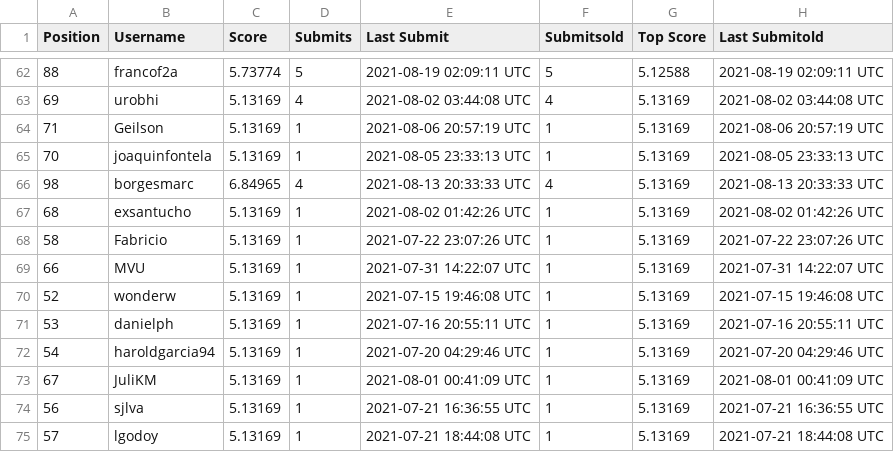
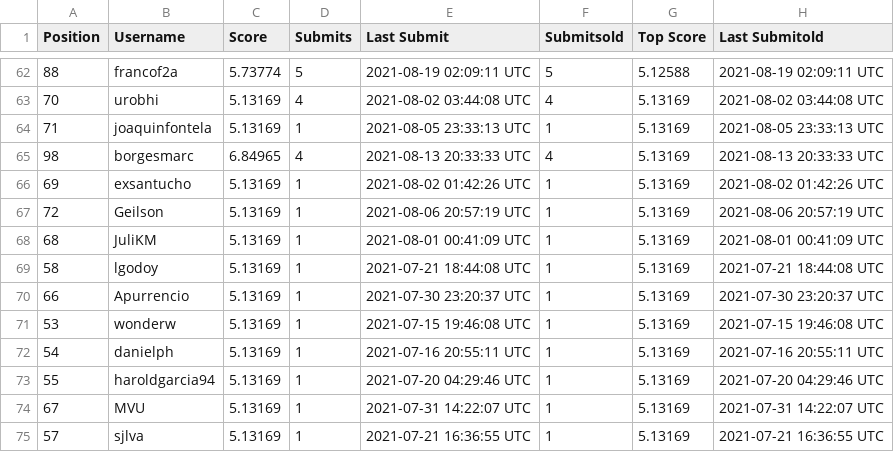
Before and after one commit to WittmannF/meli-challenge-leaderboard, a CSV file: leaderboard/leaderboard.csv, drawn as a sheet; only a part is shown, gaps mark what is left out; the diff covers the shown part only.

```diff
--- a/leaderboard/leaderboard.csv
+++ b/leaderboard/leaderboard.csv
@@ -62,14 +62,14 @@ Position,Username,Score,Submits,Last Submit,Submitsold,Top Score,Last Submitold
 88,francof2a,5.73774,5,2021-08-19 02:09:11 UTC,5,5.12588,2021-08-19 02:09:11 UTC
-69,urobhi,5.13169,4,2021-08-02 03:44:08 UTC,4,5.13169,2021-08-02 03:44:08 UTC
-71,Geilson,5.13169,1,2021-08-06 20:57:19 UTC,1,5.13169,2021-08-06 20:57:19 UTC
-70,joaquinfontela,5.13169,1,2021-08-05 23:33:13 UTC,1,5.13169,2021-08-05 23:33:13 UTC
+70,urobhi,5.13169,4,2021-08-02 03:44:08 UTC,4,5.13169,2021-08-02 03:44:08 UTC
+71,joaquinfontela,5.13169,1,2021-08-05 23:33:13 UTC,1,5.13169,2021-08-05 23:33:13 UTC
 98,borgesmarc,6.84965,4,2021-08-13 20:33:33 UTC,4,5.13169,2021-08-13 20:33:33 UTC
-68,exsantucho,5.13169,1,2021-08-02 01:42:26 UTC,1,5.13169,2021-08-02 01:42:26 UTC
-58,Fabricio,5.13169,1,2021-07-22 23:07:26 UTC,1,5.13169,2021-07-22 23:07:26 UTC
-66,MVU,5.13169,1,2021-07-31 14:22:07 UTC,1,5.13169,2021-07-31 14:22:07 UTC
-52,wonderw,5.13169,1,2021-07-15 19:46:08 UTC,1,5.13169,2021-07-15 19:46:08 UTC
-53,danielph,5.13169,1,2021-07-16 20:55:11 UTC,1,5.13169,2021-07-16 20:55:11 UTC
-54,haroldgarcia94,5.13169,1,2021-07-20 04:29:46 UTC,1,5.13169,2021-07-20 04:29:46 UTC
-67,JuliKM,5.13169,1,2021-08-01 00:41:09 UTC,1,5.13169,2021-08-01 00:41:09 UTC
-56,sjlva,5.13169,1,2021-07-21 16:36:55 UTC,1,5.13169,2021-07-21 16:36:55 UTC
-57,lgodoy,5.13169,1,2021-07-21 18:44:08 UTC,1,5.13169,2021-07-21 18:44:08 UTC
+69,exsantucho,5.13169,1,2021-08-02 01:42:26 UTC,1,5.13169,2021-08-02 01:42:26 UTC
+72,Geilson,5.13169,1,2021-08-06 20:57:19 UTC,1,5.13169,2021-08-06 20:57:19 UTC
+68,JuliKM,5.13169,1,2021-08-01 00:41:09 UTC,1,5.13169,2021-08-01 00:41:09 UTC
+58,lgodoy,5.13169,1,2021-07-21 18:44:08 UTC,1,5.13169,2021-07-21 18:44:08 UTC
+66,Apurrencio,5.13169,1,2021-07-30 23:20:37 UTC,1,5.13169,2021-07-30 23:20:37 UTC
+53,wonderw,5.13169,1,2021-07-15 19:46:08 UTC,1,5.13169,2021-07-15 19:46:08 UTC
+54,danielph,5.13169,1,2021-07-16 20:55:11 UTC,1,5.13169,2021-07-16 20:55:11 UTC
+55,haroldgarcia94,5.13169,1,2021-07-20 04:29:46 UTC,1,5.13169,2021-07-20 04:29:46 UTC
+67,MVU,5.13169,1,2021-07-31 14:22:07 UTC,1,5.13169,2021-07-31 14:22:07 UTC
+57,sjlva,5.13169,1,2021-07-21 16:36:55 UTC,1,5.13169,2021-07-21 16:36:55 UTC
```
Also changed, not shown: 4 added rows, 4 removed rows and 62 edited cells elsewhere in this file.
